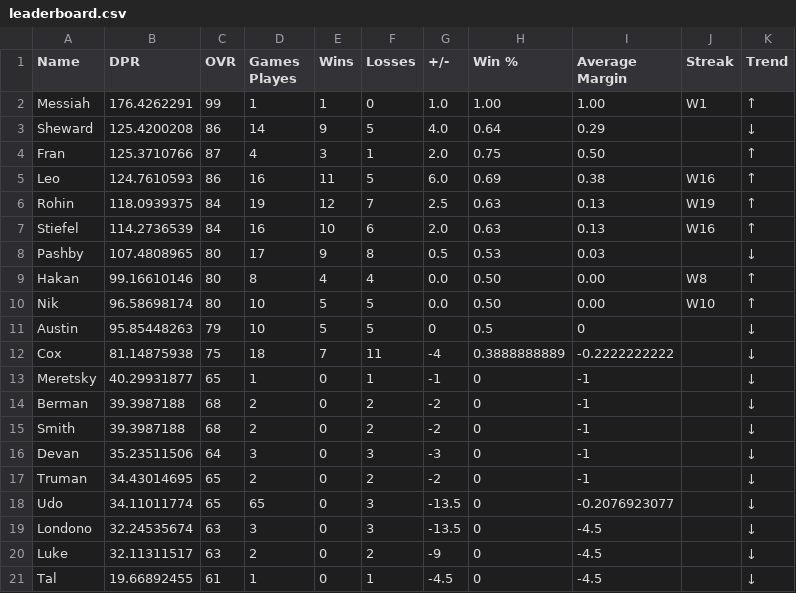
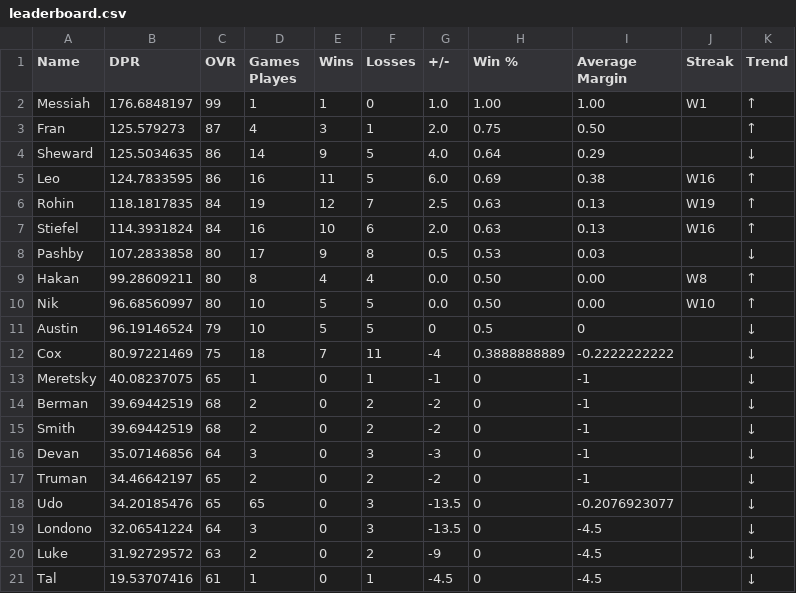
Before and after one commit to adamstiefel06/dpong-leaderboard, a CSV file: leaderboard.csv, drawn as a sheet.

```diff
--- a/leaderboard.csv
+++ b/leaderboard.csv
@@ -1,21 +1,21 @@
 Name,DPR,OVR,Games Playes,Wins,Losses,+/-,Win %,Average Margin,Streak,Trend
-Messiah,176.4262291,99,1,1,0,1.0,1.00,1.00,W1,↑
-Sheward,125.4200208,86,14,9,5,4.0,0.64,0.29,,↓
-Fran,125.3710766,87,4,3,1,2.0,0.75,0.50,,↑
-Leo,124.7610593,86,16,11,5,6.0,0.69,0.38,W16,↑
-Rohin,118.0939375,84,19,12,7,2.5,0.63,0.13,W19,↑
-Stiefel,114.2736539,84,16,10,6,2.0,0.63,0.13,W16,↑
-Pashby,107.4808965,80,17,9,8,0.5,0.53,0.03,,↓
-Hakan,99.16610146,80,8,4,4,0.0,0.50,0.00,W8,↑
-Nik,96.58698174,80,10,5,5,0.0,0.50,0.00,W10,↑
-Austin,95.85448263,79,10,5,5,0,0.5,0,,↓
-Cox,81.14875938,75,18,7,11,-4,0.3888888889,-0.2222222222,,↓
-Meretsky,40.29931877,65,1,0,1,-1,0,-1,,↓
-Berman,39.3987188,68,2,0,2,-2,0,-1,,↓
-Smith,39.3987188,68,2,0,2,-2,0,-1,,↓
-Devan,35.23511506,64,3,0,3,-3,0,-1,,↓
-Truman,34.43014695,65,2,0,2,-2,0,-1,,↓
-Udo,34.11011774,65,65,0,3,-13.5,0,-0.2076923077,,↓
-Londono,32.24535674,63,3,0,3,-13.5,0,-4.5,,↓
-Luke,32.11311517,63,2,0,2,-9,0,-4.5,,↓
-Tal,19.66892455,61,1,0,1,-4.5,0,-4.5,,↓
+Messiah,176.6848197,99,1,1,0,1.0,1.00,1.00,W1,↑
+Fran,125.579273,87,4,3,1,2.0,0.75,0.50,,↑
+Sheward,125.5034635,86,14,9,5,4.0,0.64,0.29,,↓
+Leo,124.7833595,86,16,11,5,6.0,0.69,0.38,W16,↑
+Rohin,118.1817835,84,19,12,7,2.5,0.63,0.13,W19,↑
+Stiefel,114.3931824,84,16,10,6,2.0,0.63,0.13,W16,↑
+Pashby,107.2833858,80,17,9,8,0.5,0.53,0.03,,↓
+Hakan,99.28609211,80,8,4,4,0.0,0.50,0.00,W8,↑
+Nik,96.68560997,80,10,5,5,0.0,0.50,0.00,W10,↑
+Austin,96.19146524,79,10,5,5,0,0.5,0,,↓
+Cox,80.97221469,75,18,7,11,-4,0.3888888889,-0.2222222222,,↓
+Meretsky,40.08237075,65,1,0,1,-1,0,-1,,↓
+Berman,39.69442519,68,2,0,2,-2,0,-1,,↓
+Smith,39.69442519,68,2,0,2,-2,0,-1,,↓
+Devan,35.07146856,64,3,0,3,-3,0,-1,,↓
+Truman,34.46642197,65,2,0,2,-2,0,-1,,↓
+Udo,34.20185476,65,65,0,3,-13.5,0,-0.2076923077,,↓
+Londono,32.06541224,64,3,0,3,-13.5,0,-4.5,,↓
+Luke,31.92729572,63,2,0,2,-9,0,-4.5,,↓
+Tal,19.53707416,61,1,0,1,-4.5,0,-4.5,,↓
```
